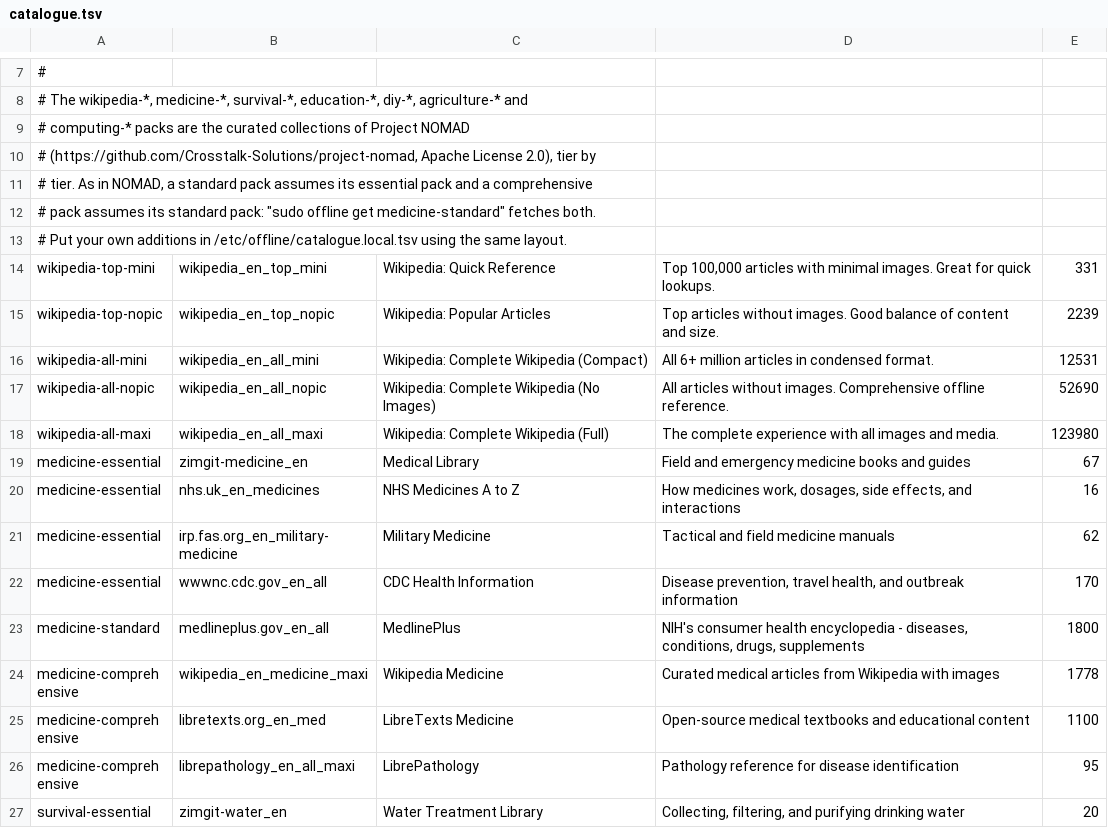
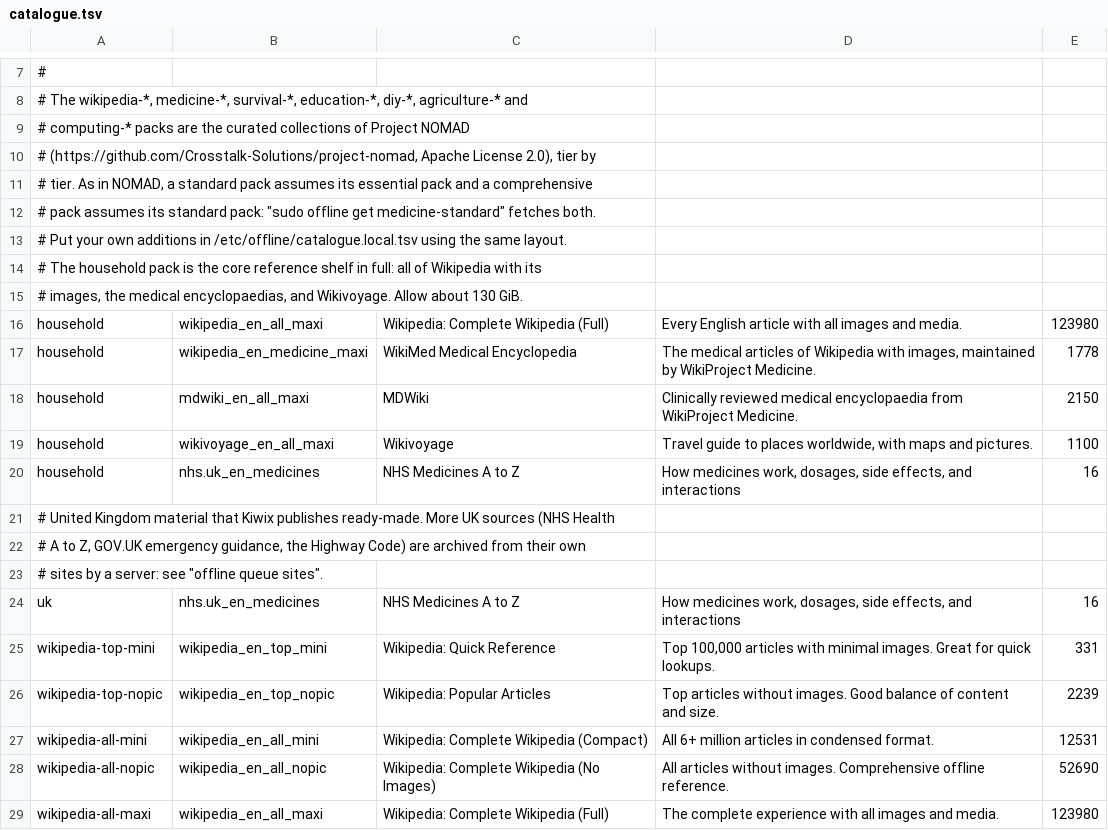
Before and after one commit to pbassill/offline, a TSV file: config/catalogue.tsv, drawn as a sheet; only a part is shown, gaps mark what is left out; the shorter side is filled out with more unchanged rows; the diff names each change by its address in the sheet, - before the commit and + after, or states it on an @@ line.

```diff
--- a/config/catalogue.tsv
+++ b/config/catalogue.tsv
+row 14: # The household pack is the core reference shelf in full: all of Wikipedia with its
+row 15: # images, the medical encyclopaedias, and Wikivoyage. Allow about 130 GiB.
+row 16: household | wikipedia_en_all_maxi | Wikipedia: Complete Wikipedia (Full) | Every English article with all images and media. | 123980
+row 17: household | wikipedia_en_medicine_maxi | WikiMed Medical Encyclopedia | The medical articles of Wikipedia with images, maintained by WikiProject Medicine. | 1778
+row 18: household | mdwiki_en_all_maxi | MDWiki | Clinically reviewed medical encyclopaedia from WikiProject Medicine. | 2150
+row 19: household | wikivoyage_en_all_maxi | Wikivoyage | Travel guide to places worldwide, with maps and pictures. | 1100
+row 20: household | nhs.uk_en_medicines | NHS Medicines A to Z | How medicines work, dosages, side effects, and interactions | 16
+row 21: # United Kingdom material that Kiwix publishes ready-made. More UK sources (NHS Health
+row 22: # A to Z, GOV.UK emergency guidance, the Highway Code) are archived from their own
+row 23: # sites by a server: see "offline queue sites".
+row 24: uk | nhs.uk_en_medicines | NHS Medicines A to Z | How medicines work, dosages, side effects, and interactions | 16
```
Also changed, not shown: config/maps.tsv, 44 other files.
